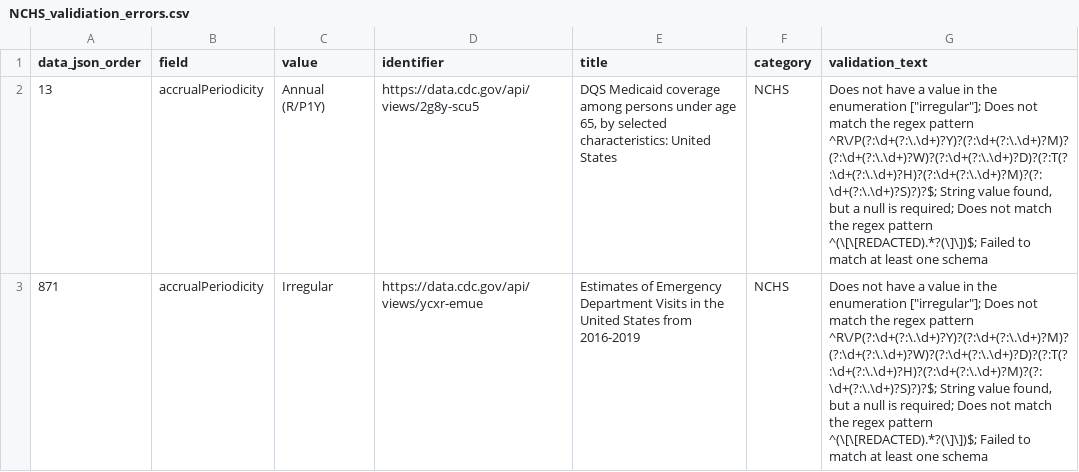
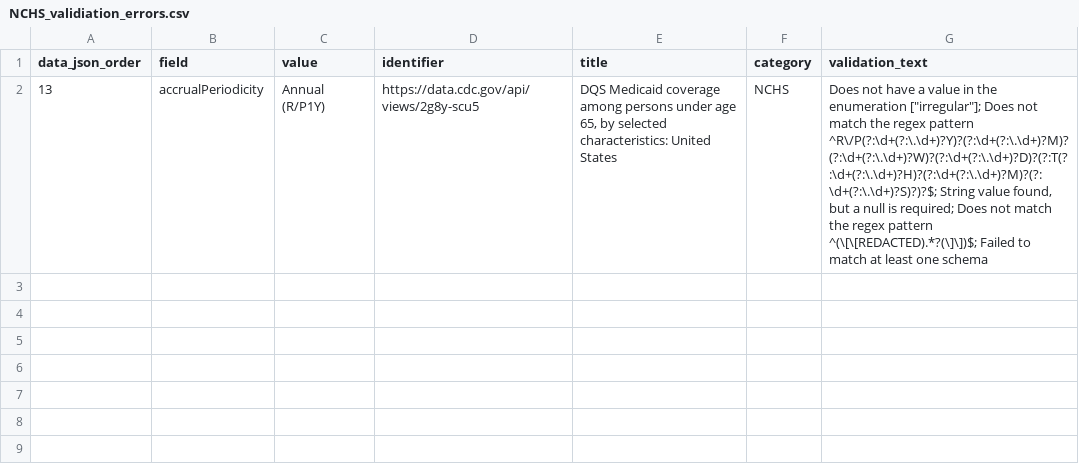
Before and after one commit to thoppe/NCHS-public-metadata-validator, a CSV file: NCHS_validiation_errors.csv, drawn as a sheet; the diff names each change by its address in the sheet, - before the commit and + after, or states it on an @@ line.

```diff
--- a/NCHS_validiation_errors.csv
+++ b/NCHS_validiation_errors.csv
-row 3: 871 | accrualPeriodicity | Irregular | https://data.cdc.gov/api/views/ycxr-emue | Estimates of Emergency Department Visits in the United States from 2016-2019 | NCHS | Does not have a value in the enumeration ["irregular"]; Does not match the regex pattern ^R\/P(?:\d+(?:\.\d+)?Y)?(?:\d+(?:\.\d+)?M)?(?:\d+(?:\.\d+)?W)?(?:\d+(?:\.\d+)?D)?(?:T(?:\d+(?:\.\d+)?H)?(?:\d+(?:\.\d+)?M)?(?:\d+(?:\.\d+)?S)?)?$; String value found, but a null is required; Does not match the regex pattern ^(\[\[REDACTED).*?(\]\])$; Failed to match at least one schema
```
Also changed, not shown: NCHS_raw_datasets.csv, 1 other file.
